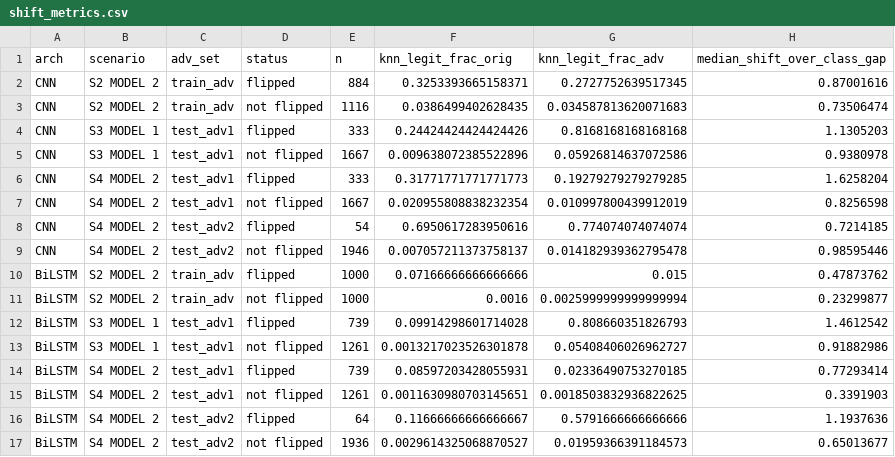
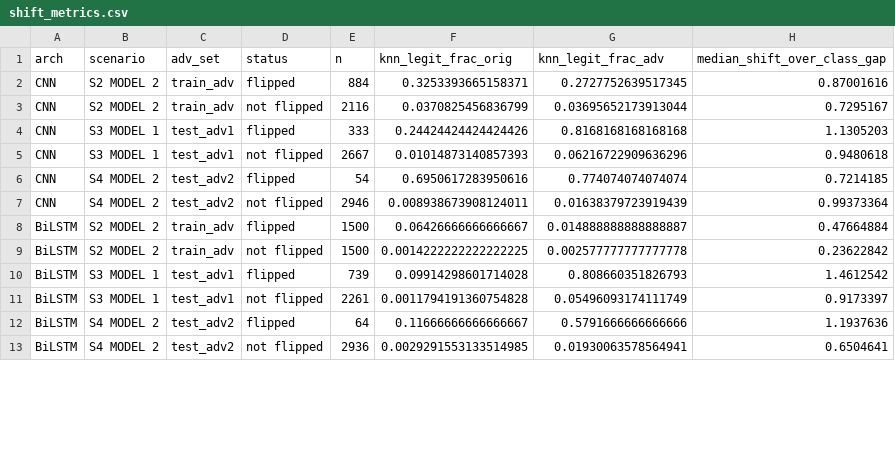
Before and after one commit to neo-nicole/dsa4266-group7, a CSV file: embedding_plots/shift_metrics.csv, drawn as a sheet; only a part is shown; the diff covers the shown part only.

Commit message:
updated run of embedding plots

```diff
--- a/embedding_plots/shift_metrics.csv
+++ b/embedding_plots/shift_metrics.csv
@@ -2,16 +2,12 @@ arch,scenario,adv_set,status,n,knn_legit_frac_orig,knn_legit_frac_adv,median_shi
 CNN,S2  MODEL 2,train_adv,flipped,884,0.3253393665158371,0.2727752639517345,0.87001616
-CNN,S2  MODEL 2,train_adv,not flipped,1116,0.0386499402628435,0.034587813620071683,0.73506474
+CNN,S2  MODEL 2,train_adv,not flipped,2116,0.0370825456836799,0.03695652173913044,0.7295167
 CNN,S3  MODEL 1,test_adv1,flipped,333,0.24424424424424426,0.8168168168168168,1.1305203
-CNN,S3  MODEL 1,test_adv1,not flipped,1667,0.009638072385522896,0.05926814637072586,0.9380978
-CNN,S4  MODEL 2,test_adv1,flipped,333,0.31771771771771773,0.19279279279279285,1.6258204
-CNN,S4  MODEL 2,test_adv1,not flipped,1667,0.020955808838232354,0.010997800439912019,0.8256598
+CNN,S3  MODEL 1,test_adv1,not flipped,2667,0.01014873140857393,0.06216722909636296,0.9480618
 CNN,S4  MODEL 2,test_adv2,flipped,54,0.6950617283950616,0.774074074074074,0.7214185
-CNN,S4  MODEL 2,test_adv2,not flipped,1946,0.007057211373758137,0.014182939362795478,0.98595446
-BiLSTM,S2  MODEL 2,train_adv,flipped,1000,0.07166666666666666,0.015,0.47873762
-BiLSTM,S2  MODEL 2,train_adv,not flipped,1000,0.0016,0.0025999999999999994,0.23299877
+CNN,S4  MODEL 2,test_adv2,not flipped,2946,0.008938673908124011,0.01638379723919439,0.99373364
+BiLSTM,S2  MODEL 2,train_adv,flipped,1500,0.06426666666666667,0.014888888888888887,0.47664884
+BiLSTM,S2  MODEL 2,train_adv,not flipped,1500,0.0014222222222222225,0.002577777777777778,0.23622842
 BiLSTM,S3  MODEL 1,test_adv1,flipped,739,0.09914298601714028,0.808660351826793,1.4612542
-BiLSTM,S3  MODEL 1,test_adv1,not flipped,1261,0.0013217023526301878,0.05408406026962727,0.91882986
-BiLSTM,S4  MODEL 2,test_adv1,flipped,739,0.08597203428055931,0.02336490753270185,0.77293414
-BiLSTM,S4  MODEL 2,test_adv1,not flipped,1261,0.0011630980703145651,0.0018503832936822625,0.3391903
+BiLSTM,S3  MODEL 1,test_adv1,not flipped,2261,0.0011794191360754828,0.05496093174111749,0.9173397
 BiLSTM,S4  MODEL 2,test_adv2,flipped,64,0.11666666666666667,0.5791666666666666,1.1937636
-BiLSTM,S4  MODEL 2,test_adv2,not flipped,1936,0.0029614325068870527,0.01959366391184573,0.65013677
+BiLSTM,S4  MODEL 2,test_adv2,not flipped,2936,0.0029291553133514985,0.01930063578564941,0.6504641
```
Also changed, not shown: 2 removed rows and 20 edited cells elsewhere in this file, 19 other files.
